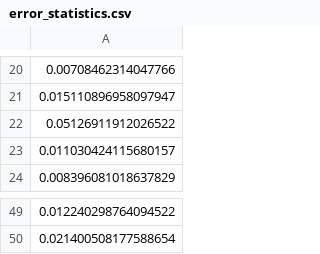
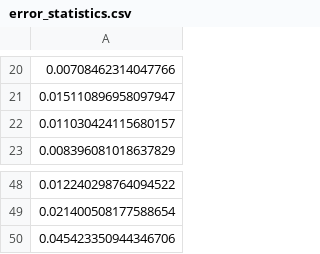
Before and after one commit to mBarreau/TrafficReconstructionDL, a CSV file: error_statistics.csv, drawn as a sheet; only a part is shown, gaps mark what is left out.

```diff
--- a/error_statistics.csv
+++ b/error_statistics.csv
@@ -21,3 +21,2 @@
 0.015110896958097947
-0.05126911912026522
 0.011030424115680157
@@ -50 +49,2 @@
 0.021400508177588654
+0.045423350944346706
```
Also changed, not shown: 1 other file.
